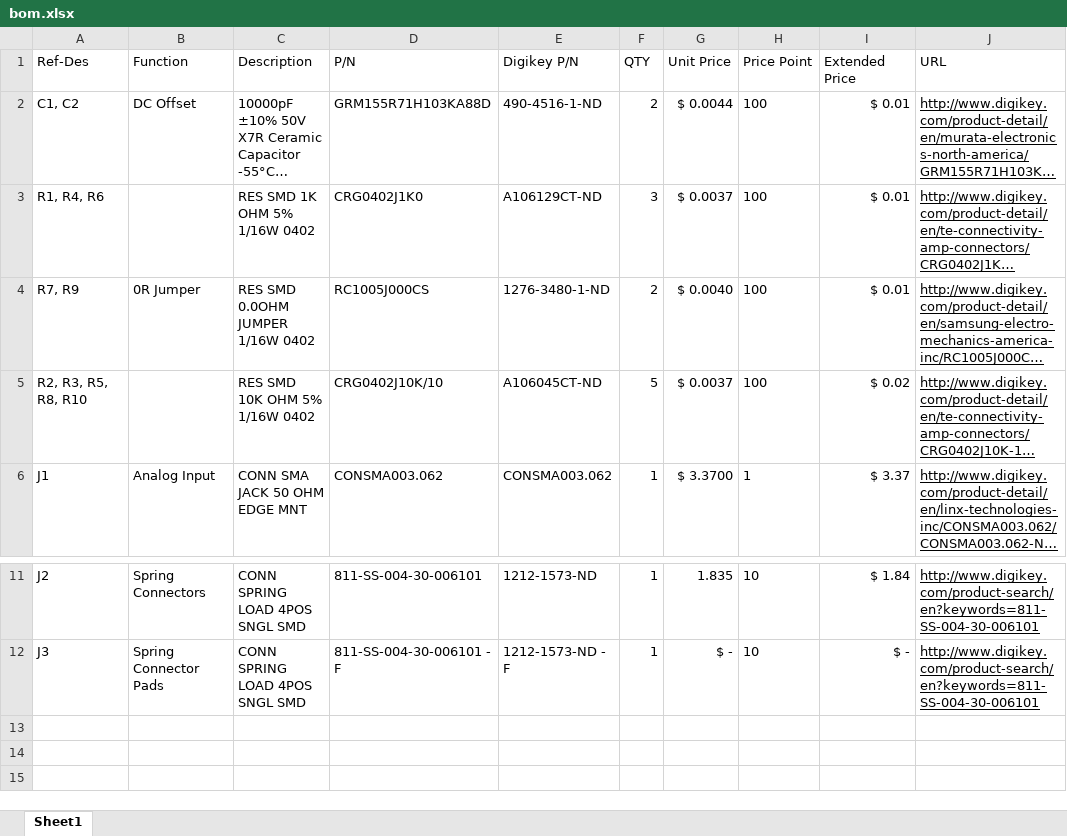
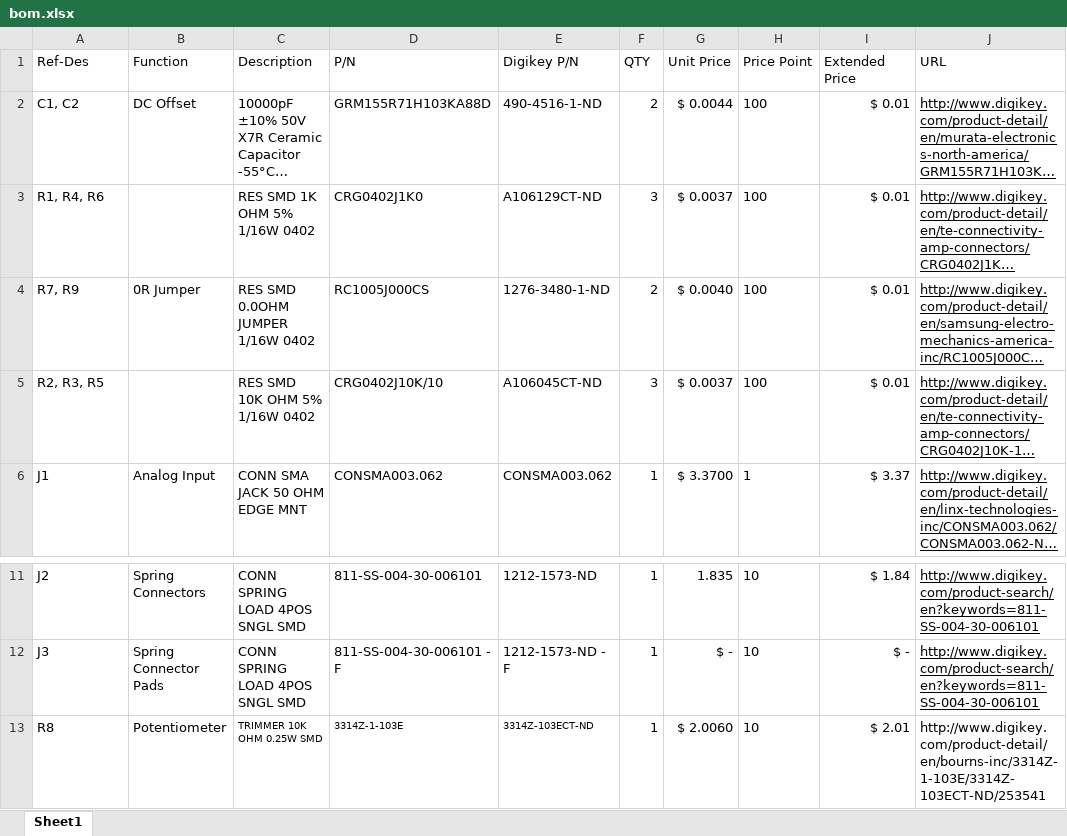
Before and after one commit to sawaiz/coincidenceCounter, an Excel workbook: pcb/logic/bom.xlsx, sheet Sheet1, drawn as a sheet; only a part is shown, gaps mark what is left out; long unchanged cells end in …; values as stored, in another font and other column widths than the file's, no borders; the diff names each change by its address in the sheet, - before the commit and + after, or states it on an @@ line.

Commit message:
updated bom with pot

```diff
--- a/pcb/logic/bom.xlsx (sheet Sheet1)
+++ b/pcb/logic/bom.xlsx (sheet Sheet1)
-A5 (Ref-Des): R2, R3, R5, R8, R10
+A5 (Ref-Des): R2, R3, R5
-F5 (QTY): 5
+F5 (QTY): 3
-I5 (Extended Price): $ 0.02
+I5 (Extended Price): $ 0.01
+row 13: R8 | Potentiometer | TRIMMER 10K OHM 0.25W SMD | 3314Z-1-103E | 3314Z-103ECT-ND | 1 | $ 2.0060 | 10 | $ 2.01 | http://www.digikey.com/product-detail/en/bourns-inc/3314Z-1-103E/3314Z-103ECT-ND/253541
```
